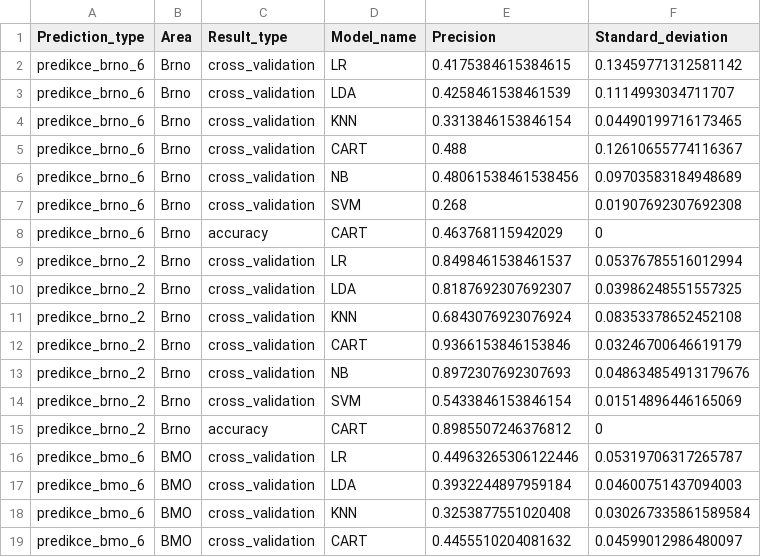
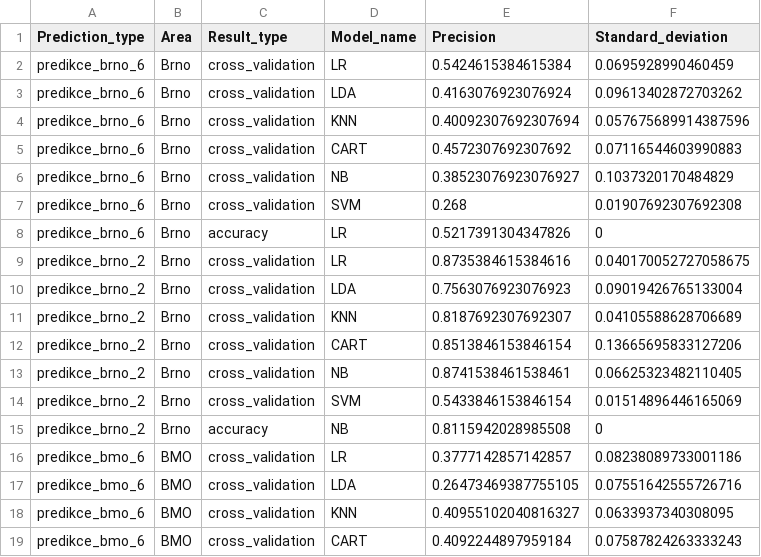
Before and after one commit to enjoychallenge/muni-chronotypy, a CSV file: mlearn/precision.csv, drawn as a sheet; only a part is shown; the diff covers the shown part only.

Commit message:
Use RUIAN data for machine learning

```diff
--- a/mlearn/precision.csv
+++ b/mlearn/precision.csv
@@ -1,19 +1,19 @@
 Prediction_type,Area,Result_type,Model_name,Precision,Standard_deviation
-predikce_brno_6,Brno,cross_validation,LR,0.4175384615384615,0.13459771312581142
-predikce_brno_6,Brno,cross_validation,LDA,0.4258461538461539,0.1114993034711707
-predikce_brno_6,Brno,cross_validation,KNN,0.3313846153846154,0.04490199716173465
-predikce_brno_6,Brno,cross_validation,CART,0.488,0.12610655774116367
-predikce_brno_6,Brno,cross_validation,NB,0.48061538461538456,0.09703583184948689
+predikce_brno_6,Brno,cross_validation,LR,0.5424615384615384,0.0695928990460459
+predikce_brno_6,Brno,cross_validation,LDA,0.4163076923076924,0.09613402872703262
+predikce_brno_6,Brno,cross_validation,KNN,0.40092307692307694,0.057675689914387596
+predikce_brno_6,Brno,cross_validation,CART,0.4572307692307692,0.07116544603990883
+predikce_brno_6,Brno,cross_validation,NB,0.38523076923076927,0.1037320170484829
 predikce_brno_6,Brno,cross_validation,SVM,0.268,0.01907692307692308
-predikce_brno_6,Brno,accuracy,CART,0.463768115942029,0
-predikce_brno_2,Brno,cross_validation,LR,0.8498461538461537,0.05376785516012994
-predikce_brno_2,Brno,cross_validation,LDA,0.8187692307692307,0.03986248551557325
-predikce_brno_2,Brno,cross_validation,KNN,0.6843076923076924,0.08353378652452108
-predikce_brno_2,Brno,cross_validation,CART,0.9366153846153846,0.03246700646619179
-predikce_brno_2,Brno,cross_validation,NB,0.8972307692307693,0.048634854913179676
+predikce_brno_6,Brno,accuracy,LR,0.5217391304347826,0
+predikce_brno_2,Brno,cross_validation,LR,0.8735384615384616,0.040170052727058675
+predikce_brno_2,Brno,cross_validation,LDA,0.7563076923076923,0.09019426765133004
+predikce_brno_2,Brno,cross_validation,KNN,0.8187692307692307,0.04105588628706689
+predikce_brno_2,Brno,cross_validation,CART,0.8513846153846154,0.13665695833127206
+predikce_brno_2,Brno,cross_validation,NB,0.8741538461538461,0.06625323482110405
 predikce_brno_2,Brno,cross_validation,SVM,0.5433846153846154,0.01514896446165069
-predikce_brno_2,Brno,accuracy,CART,0.8985507246376812,0
-predikce_bmo_6,BMO,cross_validation,LR,0.44963265306122446,0.05319706317265787
-predikce_bmo_6,BMO,cross_validation,LDA,0.3932244897959184,0.04600751437094003
-predikce_bmo_6,BMO,cross_validation,KNN,0.3253877551020408,0.030267335861589584
-predikce_bmo_6,BMO,cross_validation,CART,0.4455510204081632,0.04599012986480097
+predikce_brno_2,Brno,accuracy,NB,0.8115942028985508,0
+predikce_bmo_6,BMO,cross_validation,LR,0.3777142857142857,0.08238089733001186
+predikce_bmo_6,BMO,cross_validation,LDA,0.26473469387755105,0.07551642555726716
+predikce_bmo_6,BMO,cross_validation,KNN,0.40955102040816327,0.0633937340308095
+predikce_bmo_6,BMO,cross_validation,CART,0.4092244897959184,0.07587824263333243
```
Also changed, not shown: 15 edited cells elsewhere in this file, 2 other files.
